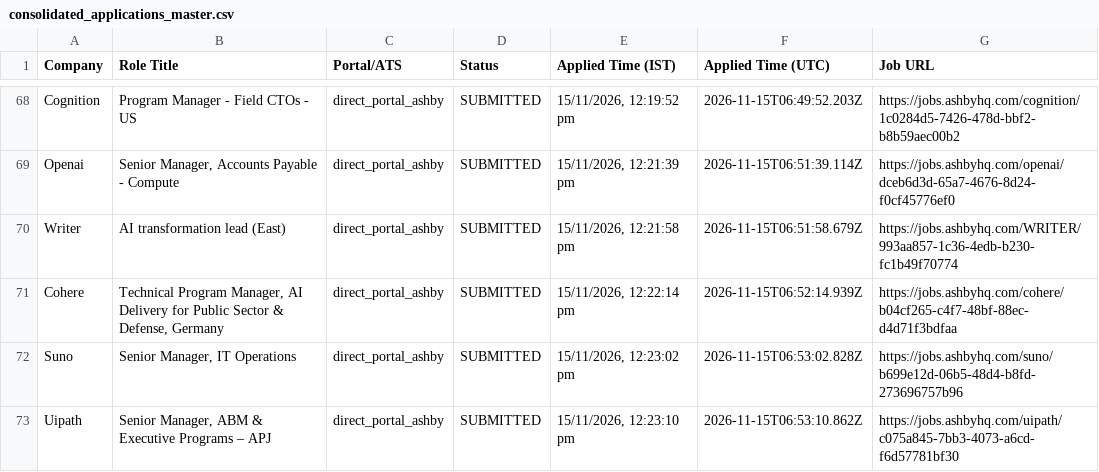
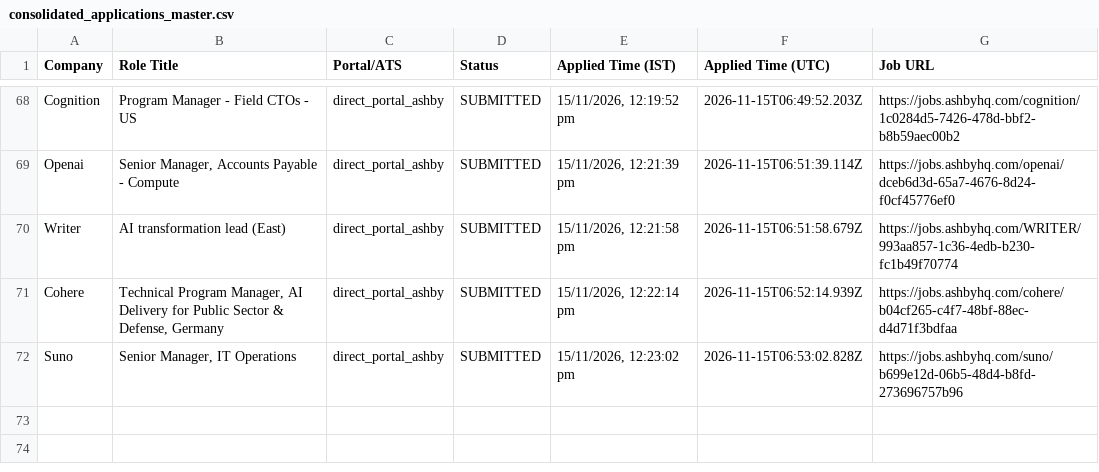
Before and after one commit to sandeepramaswamykashyap-coder/job-search-agent, a CSV file: consolidated_applications_master.csv, drawn as a sheet; only a part is shown, gaps mark what is left out.

```diff
--- a/consolidated_applications_master.csv
+++ b/consolidated_applications_master.csv
@@ -72,2 +72 @@ Company,Role Title,Portal/ATS,Status,Applied Time (IST),Applied Time (UTC),Job U
 "Suno","Senior Manager, IT Operations","direct_portal_ashby","SUBMITTED","15/11/2026, 12:23:02 pm","2026-11-15T06:53:02.828Z","https://jobs.ashbyhq.com/suno/b699e12d-06b5-48d4-b8fd-273696757b96"
-"Uipath","Senior Manager, ABM & Executive Programs – APJ","direct_portal_ashby","SUBMITTED","15/11/2026, 12:23:10 pm","2026-11-15T06:53:10.862Z","https://jobs.ashbyhq.com/uipath/c075a845-7bb3-4073-a6cd-f6d57781bf30"
```
Also changed, not shown: verified_clean_applications.csv, 2 other files.
